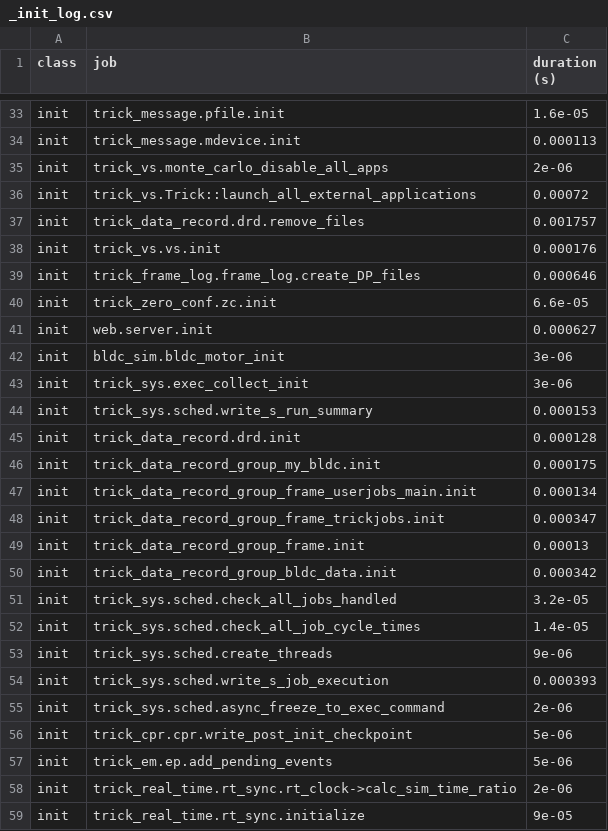
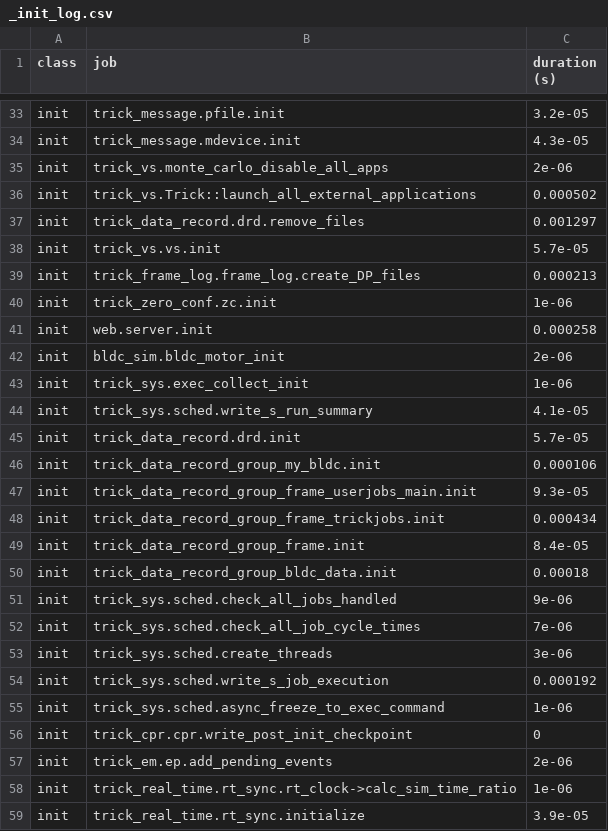
Before and after one commit to codycarter1763/NASA-Trick-BLDC-Simulation-CCSDS-Telemetry, a CSV file: RUN_test/_init_log.csv, drawn as a sheet; only a part is shown, gaps mark what is left out; the diff covers the shown part only; the diff names each change by its address in the sheet, - before the commit and + after, or states it on an @@ line.

```diff
--- a/RUN_test/_init_log.csv
+++ b/RUN_test/_init_log.csv
-C33 (duration (s)): 1.6e-05
+C33 (duration (s)): 3.2e-05
-C34 (duration (s)): 0.000113
+C34 (duration (s)): 4.3e-05
-C36 (duration (s)): 0.00072
+C36 (duration (s)): 0.000502
-C37 (duration (s)): 0.001757
+C37 (duration (s)): 0.001297
-C38 (duration (s)): 0.000176
+C38 (duration (s)): 5.7e-05
-C39 (duration (s)): 0.000646
+C39 (duration (s)): 0.000213
-C40 (duration (s)): 6.6e-05
+C40 (duration (s)): 1e-06
-C41 (duration (s)): 0.000627
+C41 (duration (s)): 0.000258
-C42 (duration (s)): 3e-06
+C42 (duration (s)): 2e-06
-C43 (duration (s)): 3e-06
+C43 (duration (s)): 1e-06
-C44 (duration (s)): 0.000153
+C44 (duration (s)): 4.1e-05
-C45 (duration (s)): 0.000128
+C45 (duration (s)): 5.7e-05
-C46 (duration (s)): 0.000175
+C46 (duration (s)): 0.000106
-C47 (duration (s)): 0.000134
+C47 (duration (s)): 9.3e-05
-C48 (duration (s)): 0.000347
+C48 (duration (s)): 0.000434
-C49 (duration (s)): 0.00013
+C49 (duration (s)): 8.4e-05
-C50 (duration (s)): 0.000342
+C50 (duration (s)): 0.00018
-C51 (duration (s)): 3.2e-05
+C51 (duration (s)): 9e-06
-C52 (duration (s)): 1.4e-05
+C52 (duration (s)): 7e-06
-C53 (duration (s)): 9e-06
+C53 (duration (s)): 3e-06
-C54 (duration (s)): 0.000393
+C54 (duration (s)): 0.000192
-C55 (duration (s)): 2e-06
+C55 (duration (s)): 1e-06
-C56 (duration (s)): 5e-06
+C56 (duration (s)): 0
-C57 (duration (s)): 5e-06
+C57 (duration (s)): 2e-06
-C58 (duration (s)): 2e-06
+C58 (duration (s)): 1e-06
-C59 (duration (s)): 9e-05
+C59 (duration (s)): 3.9e-05
```
Also changed, not shown: 1 added row, 1 removed row and 21 edited cells elsewhere in this file, 31 other files.
